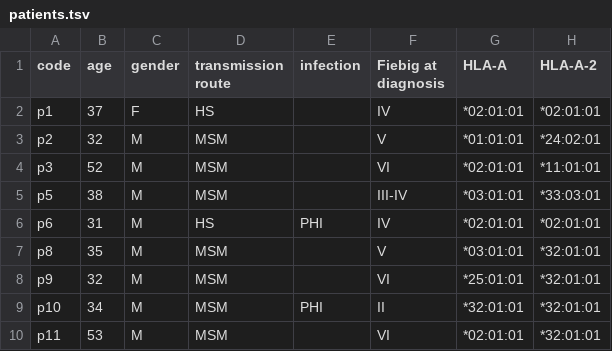
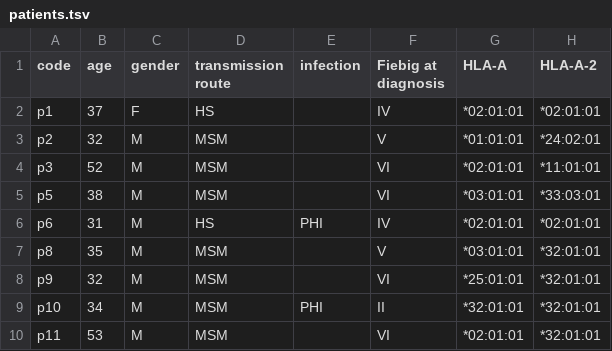
Before and after one commit to neherlab/HIVEVO_access, a TSV file: data/tables/patients.tsv, drawn as a sheet; only a part is shown; the diff names each change by its address in the sheet, - before the commit and + after, or states it on an @@ line.

```diff
--- a/data/tables/patients.tsv
+++ b/data/tables/patients.tsv
-F5 (Fiebig at diagnosis): III-IV
+F5 (Fiebig at diagnosis): VI
```
Also changed, not shown: data/tables/samples_p1.tsv, data/tables/samples_p10.tsv, 6 other files.
